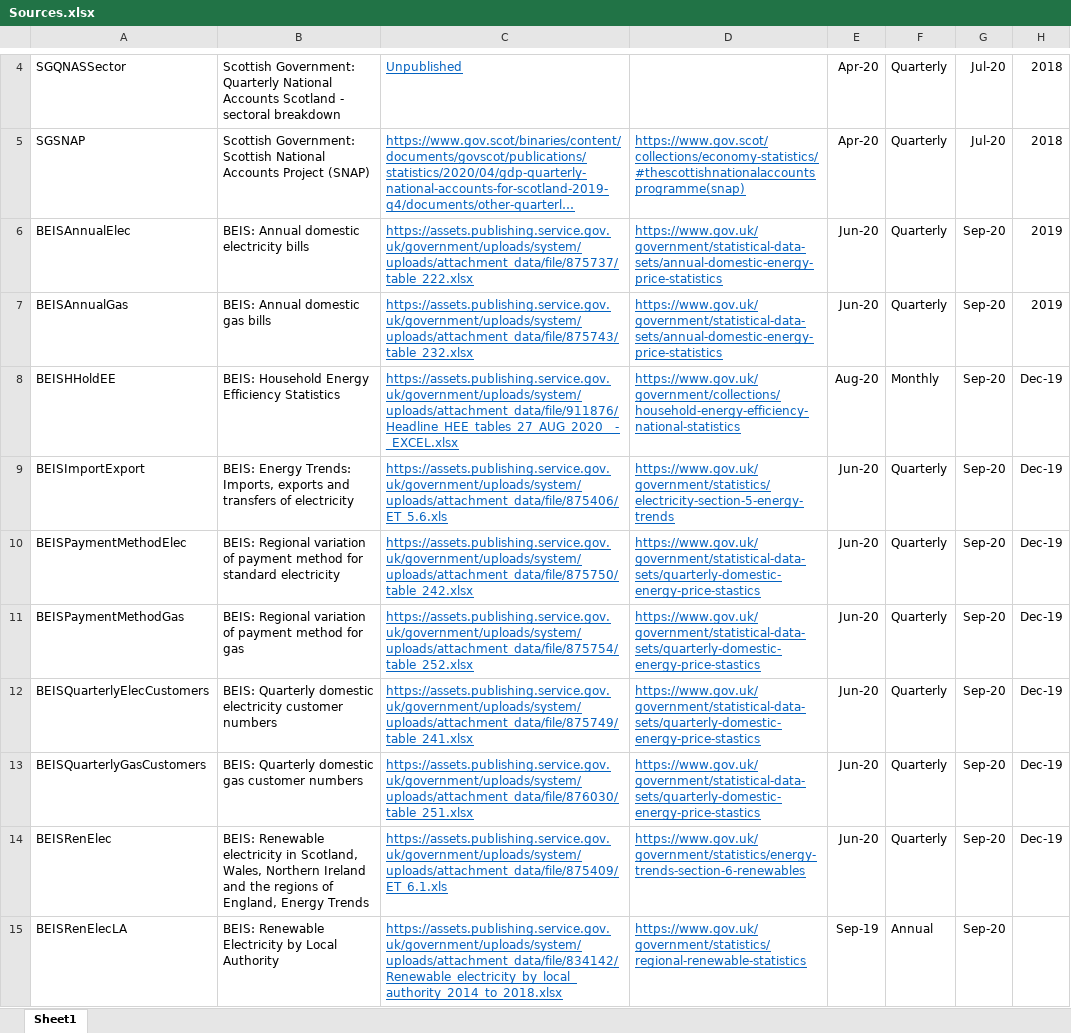
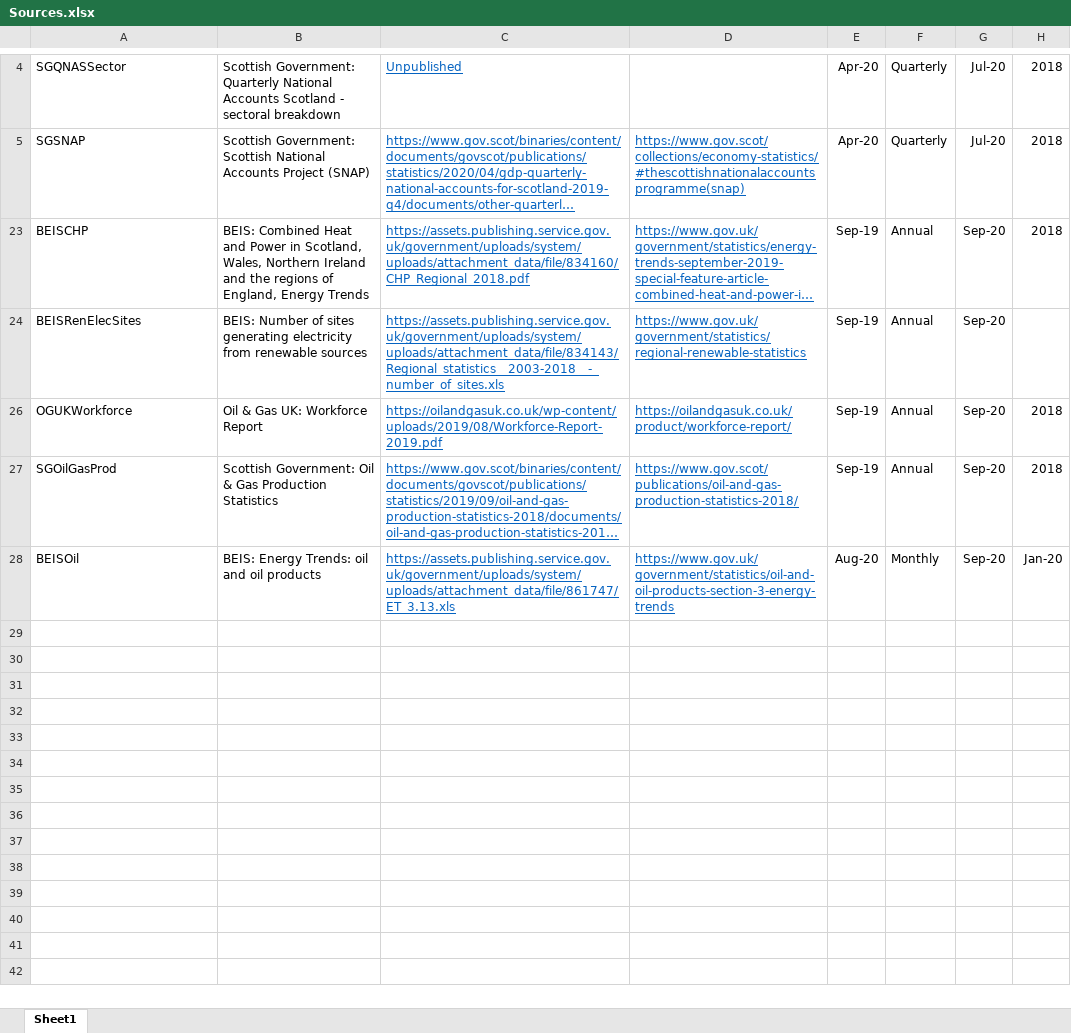
Before and after one commit to ischerr/Scottish-Energy-Statistics-Hub, an Excel workbook: Structure/Sources.xlsx, sheet Sheet1, drawn as a sheet; only a part is shown, gaps mark what is left out; the shorter side is filled out with more unchanged rows; long unchanged cells end in …; values as stored, in another font and other column widths than the file's, no borders; table styles not drawn; the diff covers the shown part only; the diff names each change by its address in the sheet, - before the commit and + after, or states it on an @@ line.

Commit message:
Update Sources.xlsx

```diff
--- a/Structure/Sources.xlsx (sheet Sheet1)
+++ b/Structure/Sources.xlsx (sheet Sheet1)
-row 6: BEISAnnualElec | BEIS: Annual domestic electricity bills | https://assets.publishing.service.gov.uk/government/uploads/system/uploads/attachment_data/file/875737/table_222.xlsx | https://www.gov.uk/government/statistical-data-sets/annual-domestic-energy-price-statistics | Jun-20 | Quarterly | Sep-20 | 2019
-row 7: BEISAnnualGas | BEIS: Annual domestic gas bills | https://assets.publishing.service.gov.uk/government/uploads/system/uploads/attachment_data/file/875743/table_232.xlsx | https://www.gov.uk/government/statistical-data-sets/annual-domestic-energy-price-statistics | Jun-20 | Quarterly | Sep-20 | 2019
-row 8: BEISHHoldEE | BEIS: Household Energy Efficiency Statistics | https://assets.publishing.service.gov.uk/government/uploads/system/uploads/attachment_data/file/911876/Headline_HEE_tables_27_AUG_2020__-_EXCEL.xlsx | https://www.gov.uk/government/collections/household-energy-efficiency-national-statistics | Aug-20 | Monthly | Sep-20 | Dec-19
-row 9: BEISImportExport | BEIS: Energy Trends: Imports, exports and transfers of electricity | https://assets.publishing.service.gov.uk/government/uploads/system/uploads/attachment_data/file/875406/ET_5.6.xls | https://www.gov.uk/government/statistics/electricity-section-5-energy-trends | Jun-20 | Quarterly | Sep-20 | Dec-19
-row 10: BEISPaymentMethodElec | BEIS: Regional variation of payment method for standard electricity | https://assets.publishing.service.gov.uk/government/uploads/system/uploads/attachment_data/file/875750/table_242.xlsx | https://www.gov.uk/government/statistical-data-sets/quarterly-domestic-energy-price-stastics | Jun-20 | Quarterly | Sep-20 | Dec-19
-row 11: BEISPaymentMethodGas | BEIS: Regional variation of payment method for gas | https://assets.publishing.service.gov.uk/government/uploads/system/uploads/attachment_data/file/875754/table_252.xlsx | https://www.gov.uk/government/statistical-data-sets/quarterly-domestic-energy-price-stastics | Jun-20 | Quarterly | Sep-20 | Dec-19
-row 12: BEISQuarterlyElecCustomers | BEIS: Quarterly domestic electricity customer numbers | https://assets.publishing.service.gov.uk/government/uploads/system/uploads/attachment_data/file/875749/table_241.xlsx | https://www.gov.uk/government/statistical-data-sets/quarterly-domestic-energy-price-stastics | Jun-20 | Quarterly | Sep-20 | Dec-19
-row 13: BEISQuarterlyGasCustomers | BEIS: Quarterly domestic gas customer numbers | https://assets.publishing.service.gov.uk/government/uploads/system/uploads/attachment_data/file/876030/table_251.xlsx | https://www.gov.uk/government/statistical-data-sets/quarterly-domestic-energy-price-stastics | Jun-20 | Quarterly | Sep-20 | Dec-19
-row 14: BEISRenElec | BEIS: Renewable electricity in Scotland, Wales, Northern Ireland and the regions of England, Energy Trends | https://assets.publishing.service.gov.uk/government/uploads/system/uploads/attachment_data/file/875409/ET_6.1.xls | https://www.gov.uk/government/statistics/energy-trends-section-6-renewables | Jun-20 | Quarterly | Sep-20 | Dec-19
-row 15: BEISRenElecLA | BEIS: Renewable Electricity by Local Authority | https://assets.publishing.service.gov.uk/government/uploads/system/uploads/attachment_data/file/834142/Renewable_electricity_by_local_authority_2014_to_2018.xlsx | https://www.gov.uk/government/statistics/regional-renewable-statistics | Sep-19 | Annual | Sep-20
```
Also changed, not shown: 9 removed rows and 47 hidden or unhidden rows elsewhere in this sheet, hidden cells.
